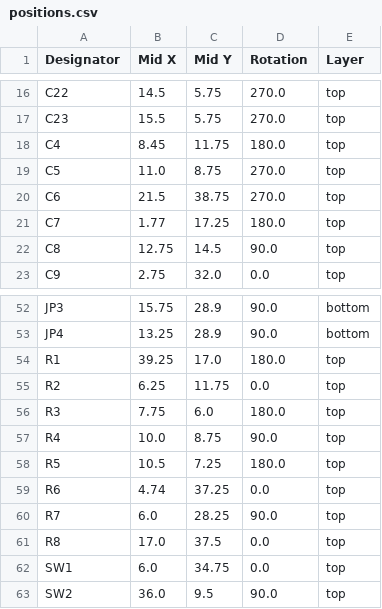
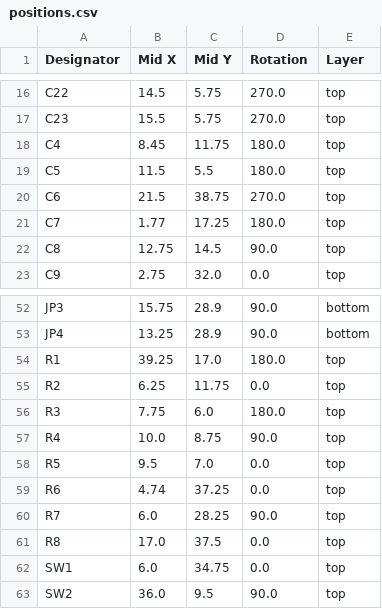
Before and after one commit to Galacs/cnfx-dev-dc-drv-1, a CSV file: production/positions.csv, drawn as a sheet; only a part is shown, gaps mark what is left out.

```diff
--- a/production/positions.csv
+++ b/production/positions.csv
@@ -18,3 +18,3 @@ C23,15.5,5.75,270.0,top
 C4,8.45,11.75,180.0,top
-C5,11.0,8.75,270.0,top
+C5,11.5,5.5,180.0,top
 C6,21.5,38.75,270.0,top
@@ -57,3 +57,3 @@ R3,7.75,6.0,180.0,top
 R4,10.0,8.75,90.0,top
-R5,10.5,7.25,180.0,top
+R5,9.5,7.0,0.0,top
 R6,4.74,37.25,0.0,top
```
Also changed, not shown: production/bom.csv, 2 other files.
